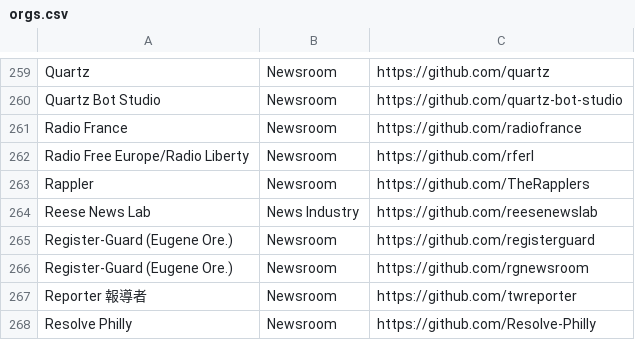
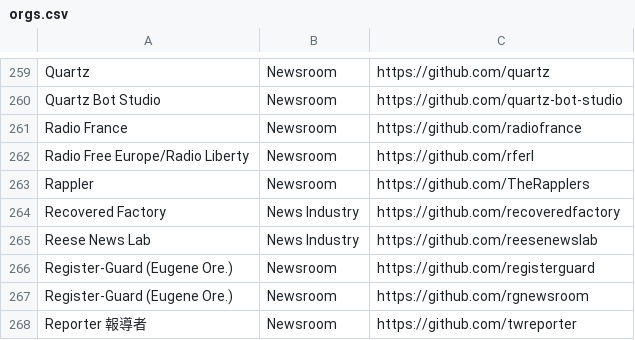
Before and after one commit to silva-shih/open-journalism, a CSV file: orgs.csv, drawn as a sheet; only a part is shown, gaps mark what is left out; the shorter side is filled out with more unchanged rows; the diff names each change by its address in the sheet, - before the commit and + after, or states it on an @@ line.

Commit message:
adds recovered factory. Closes #70.

```diff
--- a/orgs.csv
+++ b/orgs.csv
+row 264: Recovered Factory | News Industry | https://github.com/recoveredfactory
```
